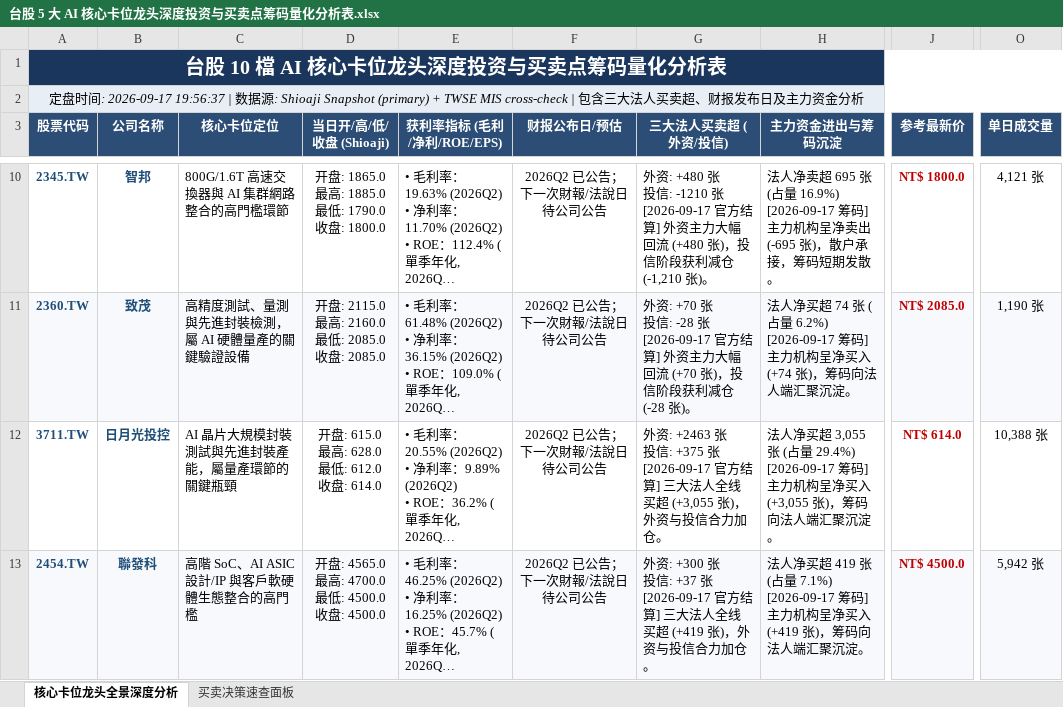
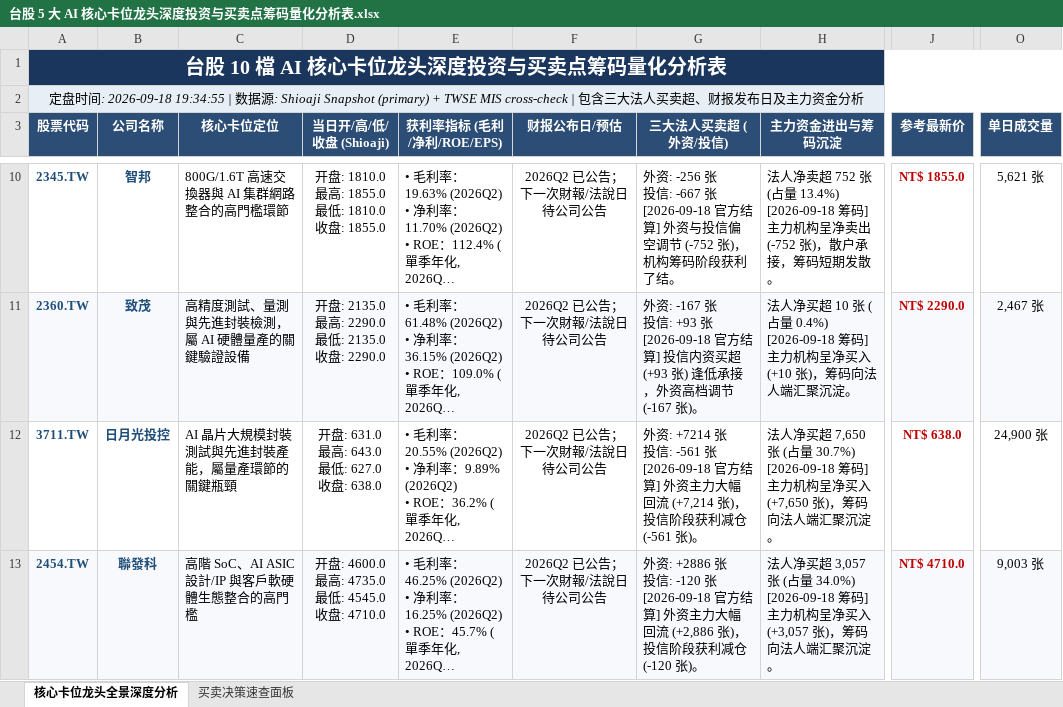
Before and after one commit to TonyTCFu/taiwan-stock-analysis, an Excel workbook: 台股 5 大 AI 核心卡位龙头深度投资与买卖点筹码量化分析表.xlsx, sheet 核心卡位龙头全景深度分析, drawn as a sheet; only a part is shown, gaps mark what is left out; long unchanged cells end in …; values as stored, in another font and other column widths than the file's, no borders; ↵ is a line break in a cell; the diff covers the shown part only; the diff names each change by its address in the sheet, - before the commit and + after, or states it on an @@ line.

```diff
--- a/台股 5 大 AI 核心卡位龙头深度投资与买卖点筹码量化分析表.xlsx (sheet 核心卡位龙头全景深度分析)
+++ b/台股 5 大 AI 核心卡位龙头深度投资与买卖点筹码量化分析表.xlsx (sheet 核心卡位龙头全景深度分析)
-A2 (股票代码): …间: 2026-09-17 19:56:37 | 数…
+A2 (股票代码): …间: 2026-09-18 19:34:55 | 数…
-D10 (当日开/高/低/收盘 (Shioaji)): 开盘: 1865.0 ↵ 最高: 1885.0 ↵ 最低: 1790.0 ↵ 收盘: 1800.0
+D10 (当日开/高/低/收盘 (Shioaji)): 开盘: 1810.0 ↵ 最高: 1855.0 ↵ 最低: 1810.0 ↵ 收盘: 1855.0
-G10 (三大法人买卖超 (外资/投信)): 外资: +480 张 ↵ 投信: -1210 张 ↵ [2026-09-17 官方结算] 外资主力大幅回流 (+480 张)，投信阶段获利减仓 (-1,210 张)。
+G10 (三大法人买卖超 (外资/投信)): 外资: -256 张 ↵ 投信: -667 张 ↵ [2026-09-18 官方结算] 外资与投信偏空调节 (-752 张)，机构筹码阶段获利了结。
-H10 (主力资金进出与筹码沉淀): …净卖超 695 张 (占量 16.9%) ↵ [2026-09-17 筹码] 主力机构呈净卖出 (-695 张)，散…
+H10 (主力资金进出与筹码沉淀): …净卖超 752 张 (占量 13.4%) ↵ [2026-09-18 筹码] 主力机构呈净卖出 (-752 张)，散…
-J10 (参考最新价): NT$ 1800.0
+J10 (参考最新价): NT$ 1855.0
-O10 (单日成交量): 4,121 张
+O10 (单日成交量): 5,621 张
-D11 (当日开/高/低/收盘 (Shioaji)): 开盘: 2115.0 ↵ 最高: 2160.0 ↵ 最低: 2085.0 ↵ 收盘: 2085.0
+D11 (当日开/高/低/收盘 (Shioaji)): 开盘: 2135.0 ↵ 最高: 2290.0 ↵ 最低: 2135.0 ↵ 收盘: 2290.0
-G11 (三大法人买卖超 (外资/投信)): 外资: +70 张 ↵ 投信: -28 张 ↵ [2026-09-17 官方结算] 外资主力大幅回流 (+70 张)，投信阶段获利减仓 (-28 张)。
+G11 (三大法人买卖超 (外资/投信)): 外资: -167 张 ↵ 投信: +93 张 ↵ [2026-09-18 官方结算] 投信内资买超 (+93 张) 逢低承接，外资高档调节 (-167 张)。
-H11 (主力资金进出与筹码沉淀): …净买超 74 张 (占量 6.2%) ↵ [2026-09-17 筹码] 主力机构呈净买入 (+74 张)，筹…
+H11 (主力资金进出与筹码沉淀): …净买超 10 张 (占量 0.4%) ↵ [2026-09-18 筹码] 主力机构呈净买入 (+10 张)，筹…
-J11 (参考最新价): NT$ 2085.0
+J11 (参考最新价): NT$ 2290.0
-O11 (单日成交量): 1,190 张
+O11 (单日成交量): 2,467 张
-D12 (当日开/高/低/收盘 (Shioaji)): 开盘: 615.0 ↵ 最高: 628.0 ↵ 最低: 612.0 ↵ 收盘: 614.0
+D12 (当日开/高/低/收盘 (Shioaji)): 开盘: 631.0 ↵ 最高: 643.0 ↵ 最低: 627.0 ↵ 收盘: 638.0
-G12 (三大法人买卖超 (外资/投信)): 外资: +2463 张 ↵ 投信: +375 张 ↵ [2026-09-17 官方结算] 三大法人全线买超 (+3,055 张)，外资与投信合力加仓。
+G12 (三大法人买卖超 (外资/投信)): 外资: +7214 张 ↵ 投信: -561 张 ↵ [2026-09-18 官方结算] 外资主力大幅回流 (+7,214 张)，投信阶段获利减仓 (-561 张)。
-H12 (主力资金进出与筹码沉淀): …净买超 3,055 张 (占量 29.4%) ↵ [2026-09-17 筹码] 主力机构呈净买入 (+3,055 张)，筹…
+H12 (主力资金进出与筹码沉淀): …净买超 7,650 张 (占量 30.7%) ↵ [2026-09-18 筹码] 主力机构呈净买入 (+7,650 张)，筹…
-J12 (参考最新价): NT$ 614.0
+J12 (参考最新价): NT$ 638.0
-O12 (单日成交量): 10,388 张
+O12 (单日成交量): 24,900 张
-D13 (当日开/高/低/收盘 (Shioaji)): 开盘: 4565.0 ↵ 最高: 4700.0 ↵ 最低: 4500.0 ↵ 收盘: 4500.0
+D13 (当日开/高/低/收盘 (Shioaji)): 开盘: 4600.0 ↵ 最高: 4735.0 ↵ 最低: 4545.0 ↵ 收盘: 4710.0
-G13 (三大法人买卖超 (外资/投信)): 外资: +300 张 ↵ 投信: +37 张 ↵ [2026-09-17 官方结算] 三大法人全线买超 (+419 张)，外资与投信合力加仓。
+G13 (三大法人买卖超 (外资/投信)): 外资: +2886 张 ↵ 投信: -120 张 ↵ [2026-09-18 官方结算] 外资主力大幅回流 (+2,886 张)，投信阶段获利减仓 (-120 张)。
-H13 (主力资金进出与筹码沉淀): …净买超 419 张 (占量 7.1%) ↵ [2026-09-17 筹码] 主力机构呈净买入 (+419 张)，筹…
+H13 (主力资金进出与筹码沉淀): …净买超 3,057 张 (占量 34.0%) ↵ [2026-09-18 筹码] 主力机构呈净买入 (+3,057 张)，筹…
-J13 (参考最新价): NT$ 4500.0
+J13 (参考最新价): NT$ 4710.0
-O13 (单日成交量): 5,942 张
+O13 (单日成交量): 9,003 张
```
Also changed, not shown: 29 edited cells elsewhere in this sheet, sheet 买卖决策速查面板, 1 other file.
